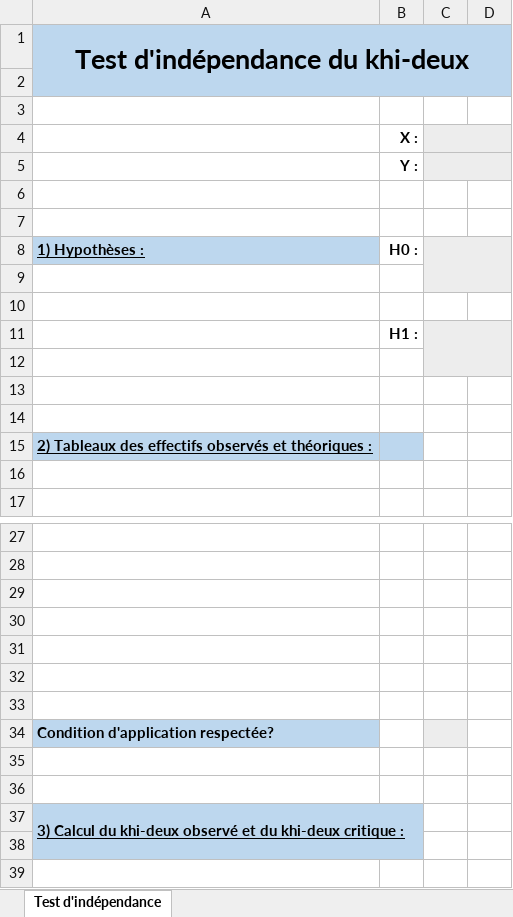
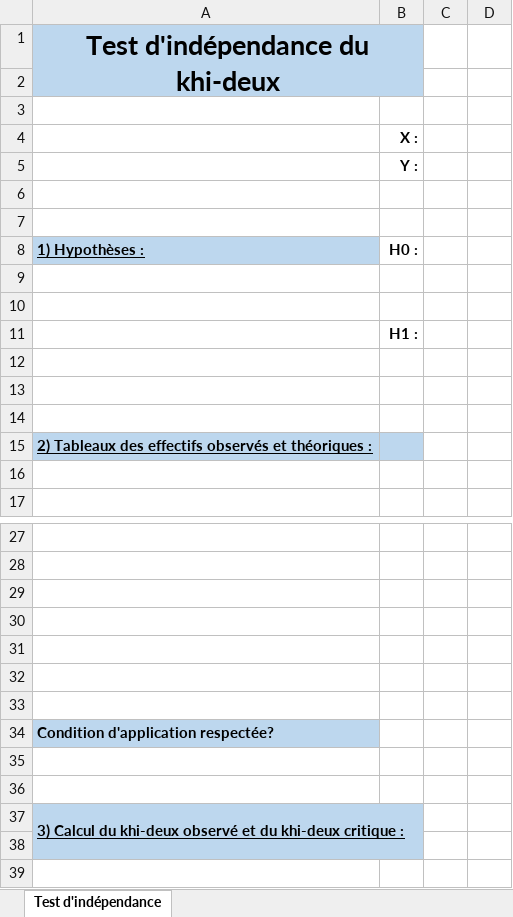
Before and after one commit to JeanSebastienTurcotte/LabosStats, an Excel workbook: assets/Canevas/Canevas_tests_independance.xlsx, sheet Test d'indépendance, drawn as a sheet; only a part is shown, gaps mark what is left out; values as stored, in another font and other column widths than the file's, no borders; charts and pictures not drawn; the diff covers the shown part only; the diff names each change by its address in the sheet, - before the commit and + after, or states it on an @@ line.

```diff
--- a/assets/Canevas/Canevas_tests_independance.xlsx (sheet Test d'indépendance)
+++ b/assets/Canevas/Canevas_tests_independance.xlsx (sheet Test d'indépendance)
-A1:D2 merged
+A1:B2 merged
-C1:D2 fill: #BDD7EE
+C1:D2 fill: none
-C4:D5 fill: #EDEDED
+C4:D5 fill: none
-C4:D4 merged
-C5:D5 merged
-C8:D9 fill: #EDEDED
+C8:D9 fill: none
-C8:D9 merged
-C11:D12 fill: #EDEDED
+C11:D12 fill: none
-C11:D12 merged
-C34 fill: #EDEDED
+C34 fill: none
```
Also changed, not shown: 12 removed rows, 5 edited cells, cell formats and merged cells elsewhere in this sheet, formulas that keep their value, charts or pictures, 12 other files.
